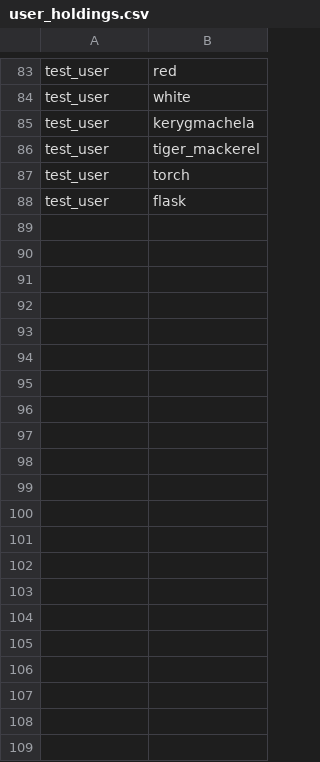
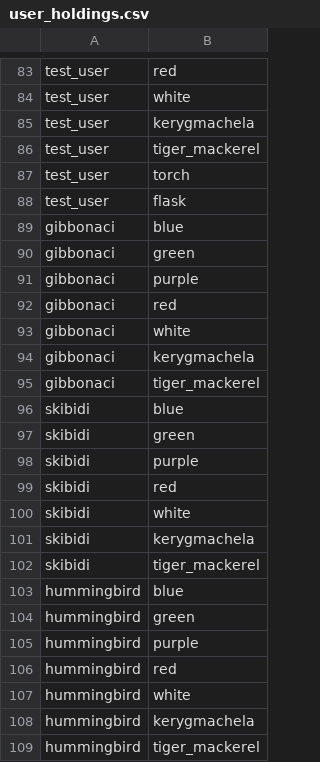
Before and after one commit to leckimcontact/leckim_card, a CSV file: csv_files/user_holdings.csv, drawn as a sheet; only a part is shown, gaps mark what is left out.

Commit message:
Update user_holdings.csv

```diff
--- a/csv_files/user_holdings.csv
+++ b/csv_files/user_holdings.csv
@@ -88 +88,22 @@ test_user,torch
 test_user,flask
+gibbonaci,blue
+gibbonaci,green
+gibbonaci,purple
+gibbonaci,red
+gibbonaci,white
+gibbonaci,kerygmachela
+gibbonaci,tiger_mackerel
+skibidi,blue
+skibidi,green
+skibidi,purple
+skibidi,red
+skibidi,white
+skibidi,kerygmachela
+skibidi,tiger_mackerel
+hummingbird,blue
+hummingbird,green
+hummingbird,purple
+hummingbird,red
+hummingbird,white
+hummingbird,kerygmachela
+hummingbird,tiger_mackerel
```
